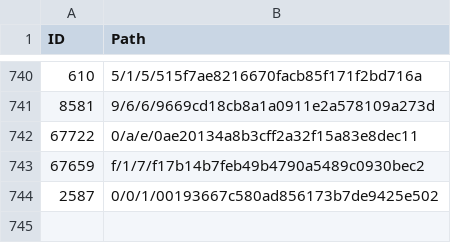
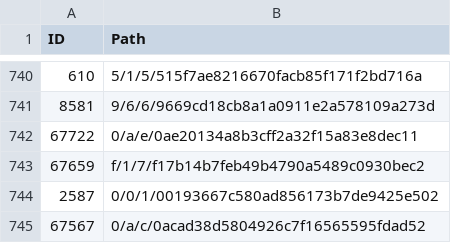
Before and after one commit to derockit/Project-Gutenberg, a CSV file: index.csv, drawn as a sheet; only a part is shown, gaps mark what is left out.

```diff
--- a/index.csv
+++ b/index.csv
@@ -744 +744,2 @@ ID,Path
 2587,0/0/1/00193667c580ad856173b7de9425e502
+67567,0/a/c/0acad38d5804926c7f16565595fdad52
```
Also changed, not shown: 5 other files.
